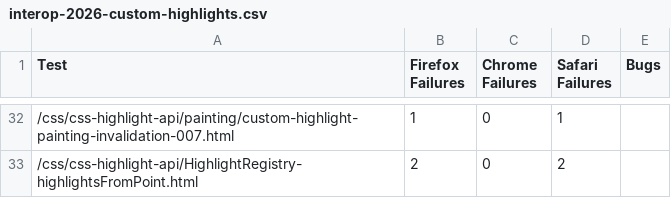
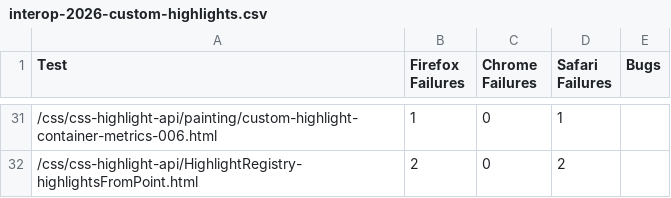
Before and after one commit to jgraham/arewewptyet, a CSV file: docs/interop-2026/interop-2026-custom-highlights.csv, drawn as a sheet; only a part is shown, gaps mark what is left out; the diff covers the shown part only.

```diff
--- a/docs/interop-2026/interop-2026-custom-highlights.csv
+++ b/docs/interop-2026/interop-2026-custom-highlights.csv
@@ -32,2 +31,2 @@
-"/css/css-highlight-api/painting/custom-highlight-painting-invalidation-007.html",1,0,1,""
+"/css/css-highlight-api/painting/custom-highlight-container-metrics-006.html",1,0,1,""
 "/css/css-highlight-api/HighlightRegistry-highlightsFromPoint.html",2,0,2,""
```
Also changed, not shown: 1 removed row and 16 moved rows elsewhere in this file, docs/interop-2025/interop-2024-layout.csv, docs/interop-2025/interop-2025-navigation.csv, 17 other files.
